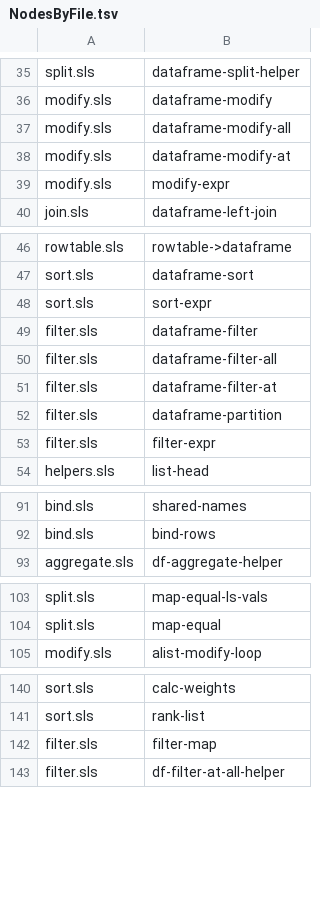
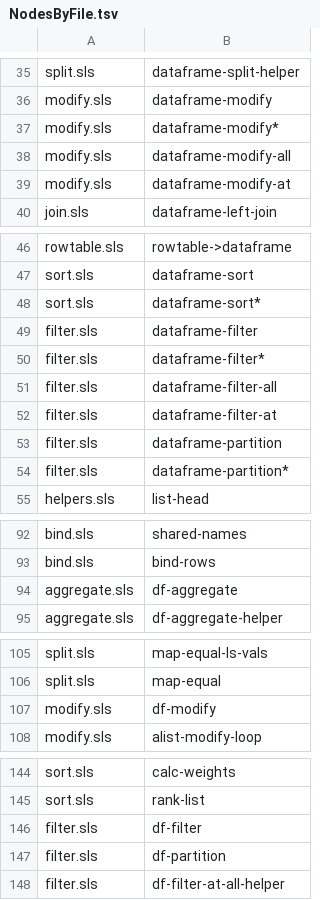
Before and after one commit to hinkelman/dataframe, a TSV file: network-graph/NodesByFile.tsv, drawn as a sheet; only a part is shown, gaps mark what is left out; the diff covers the shown part only.

Commit message:
Update network-graph data

```diff
--- a/network-graph/NodesByFile.tsv
+++ b/network-graph/NodesByFile.tsv
@@ -36,5 +36,5 @@ split.sls	dataframe-split-helper
 modify.sls	dataframe-modify
+modify.sls	dataframe-modify*
 modify.sls	dataframe-modify-all
 modify.sls	dataframe-modify-at
-modify.sls	modify-expr
 join.sls	dataframe-left-join
@@ -47,4 +47,5 @@ rowtable.sls	rowtable->dataframe
 sort.sls	dataframe-sort
-sort.sls	sort-expr
+sort.sls	dataframe-sort*
 filter.sls	dataframe-filter
+filter.sls	dataframe-filter*
 filter.sls	dataframe-filter-all
@@ -52,3 +53,3 @@ filter.sls	dataframe-filter-at
 filter.sls	dataframe-partition
-filter.sls	filter-expr
+filter.sls	dataframe-partition*
 helpers.sls	list-head
@@ -92,2 +93,3 @@ bind.sls	shared-names
 bind.sls	bind-rows
+aggregate.sls	df-aggregate
 aggregate.sls	df-aggregate-helper
@@ -104,2 +106,3 @@ split.sls	map-equal-ls-vals
 split.sls	map-equal
+modify.sls	df-modify
 modify.sls	alist-modify-loop
@@ -141,3 +145,4 @@ sort.sls	calc-weights
 sort.sls	rank-list
-filter.sls	filter-map
+filter.sls	df-filter
+filter.sls	df-partition
 filter.sls	df-filter-at-all-helper
```
Also changed, not shown: 1 added row and 1 edited cell elsewhere in this file, network-graph/Edges.tsv, network-graph/Nodes.tsv.
